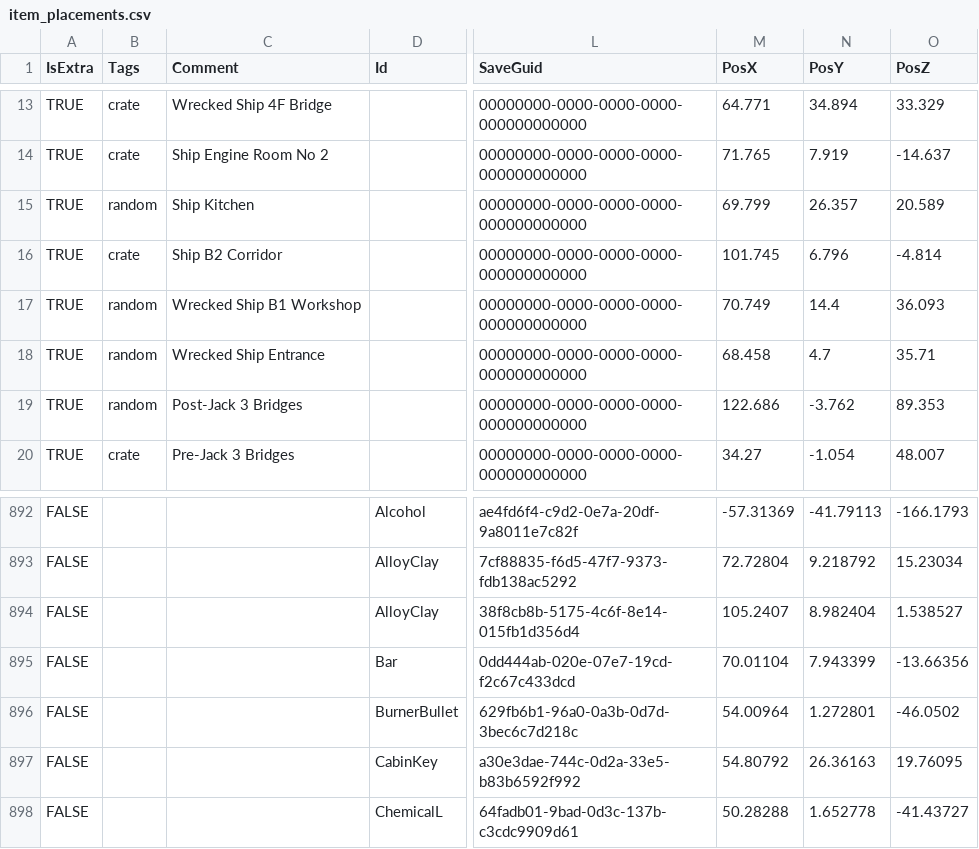
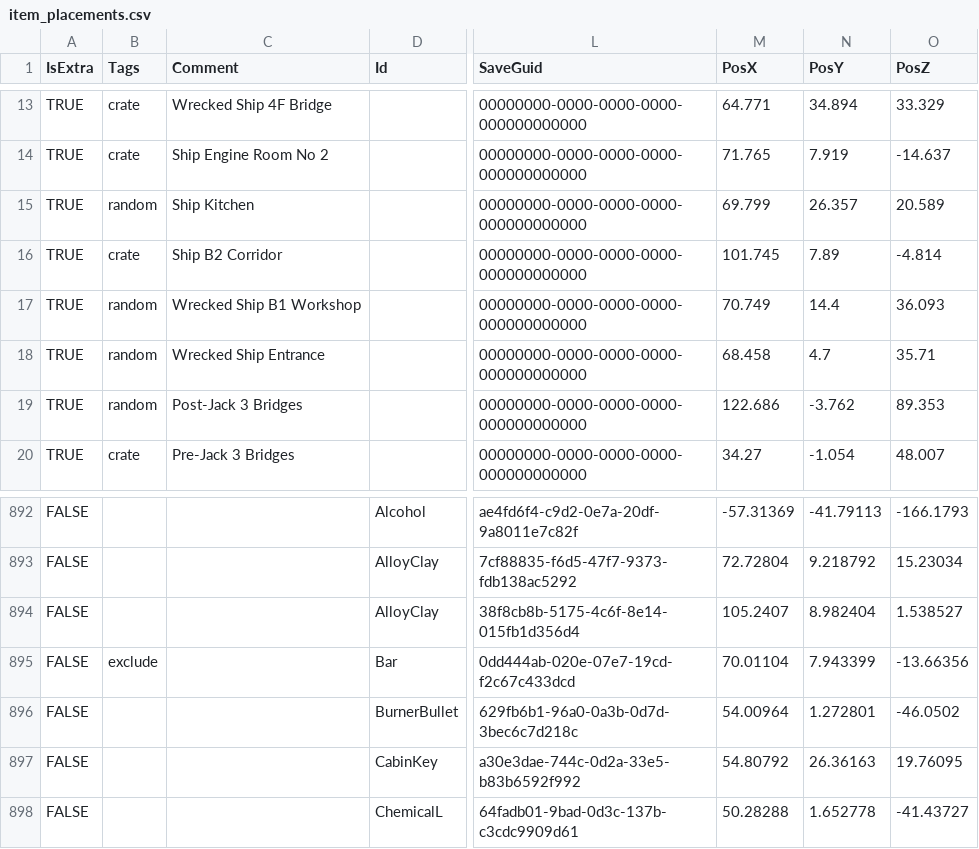
Before and after one commit to juliangrtz/re7, a CSV file: src/Biohazard.BioRand.RE7/_Data/item_placements.csv, drawn as a sheet; only a part is shown, gaps mark what is left out; the diff names each change by its address in the sheet, - before the commit and + after, or states it on an @@ line.

```diff
--- a/src/Biohazard.BioRand.RE7/_Data/item_placements.csv
+++ b/src/Biohazard.BioRand.RE7/_Data/item_placements.csv
-N16 (PosY): 6.796
+N16 (PosY): 7.89
-B895 (Tags): (empty)
+B895 (Tags): exclude
```
Also changed, not shown: src/Biohazard.BioRand.RE7/_Data/bird_cages.csv, src/Biohazard.BioRand.RE7/_Data/debug_start_items.csv, 7 other files.
